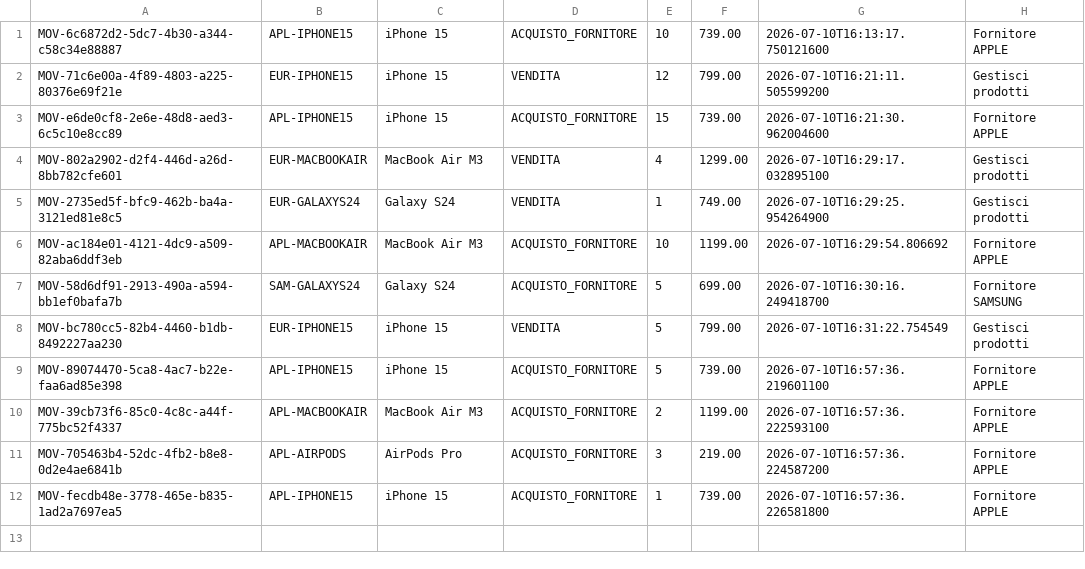
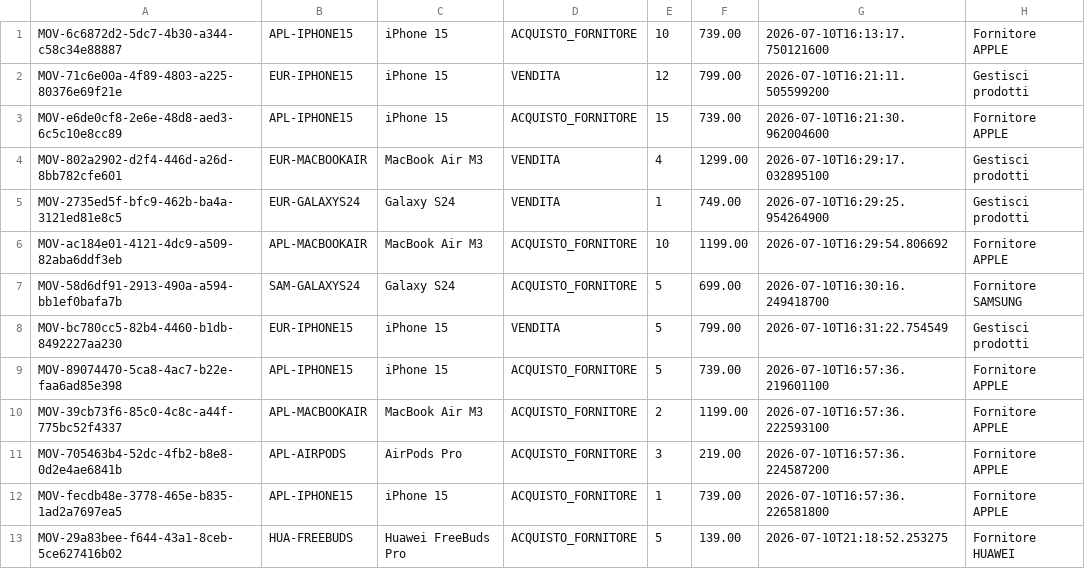
Before and after one commit to MagicERmold/ISPW, a CSV file: StockTrack/data/movimenti_inventario.csv, drawn as a sheet; the diff names each change by its address in the sheet, - before the commit and + after, or states it on an @@ line.

```diff
--- a/StockTrack/data/movimenti_inventario.csv
+++ b/StockTrack/data/movimenti_inventario.csv
+row 13: MOV-29a83bee-f644-43a1-8ceb-5ce627416b02 | HUA-FREEBUDS | Huawei FreeBuds Pro | ACQUISTO_FORNITORE | 5 | 139.00 | 2026-07-10T21:18:52.253275 | Fornitore HUAWEI
```
Also changed, not shown: StockTrack/data/fornitore_prodotti.csv, StockTrack/data/ordini.csv, 23 other files.
